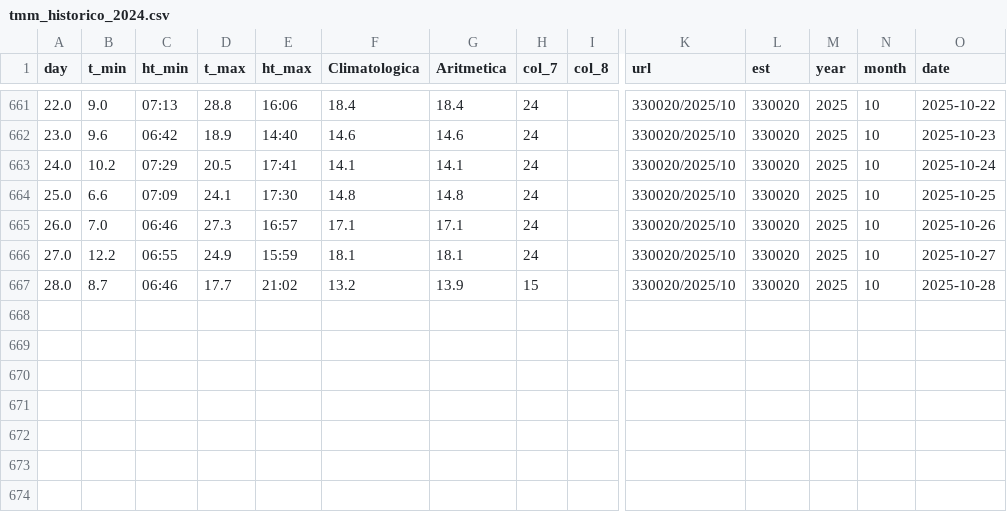
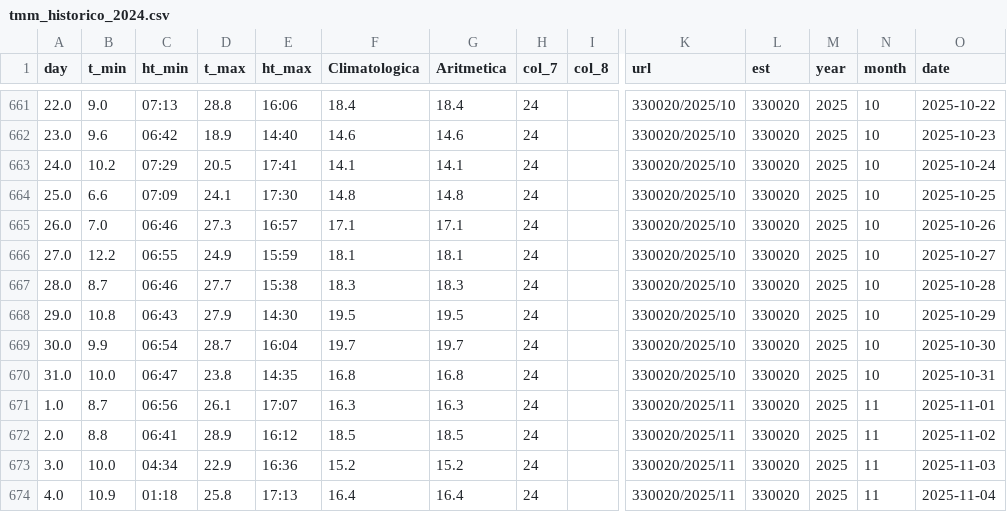
Before and after one commit to santiagofh/Dashboard-Temperatura-Urgencias, a CSV file: data_temperatura/tmm_historico_2024.csv, drawn as a sheet; only a part is shown, gaps mark what is left out; rows hold the shown columns only; the diff names each change by its address in the sheet, - before the commit and + after, or states it on an @@ line.

```diff
--- a/data_temperatura/tmm_historico_2024.csv
+++ b/data_temperatura/tmm_historico_2024.csv
-D667 (t_max): 17.7
+D667 (t_max): 27.7
-E667 (ht_max): 21:02
+E667 (ht_max): 15:38
-F667 (Climatologica): 13.2
+F667 (Climatologica): 18.3
-G667 (Aritmetica): 13.9
+G667 (Aritmetica): 18.3
-H667 (col_7): 15
+H667 (col_7): 24
+row 668: 29.0 | 10.8 | 06:43 | 27.9 | 14:30 | 19.5 | 19.5 | 24 |  | 330020/2025/10 | 330020 | 2025 | 10 | 2025-10-29
+row 669: 30.0 | 9.9 | 06:54 | 28.7 | 16:04 | 19.7 | 19.7 | 24 |  | 330020/2025/10 | 330020 | 2025 | 10 | 2025-10-30
+row 670: 31.0 | 10.0 | 06:47 | 23.8 | 14:35 | 16.8 | 16.8 | 24 |  | 330020/2025/10 | 330020 | 2025 | 10 | 2025-10-31
+row 671: 1.0 | 8.7 | 06:56 | 26.1 | 17:07 | 16.3 | 16.3 | 24 |  | 330020/2025/11 | 330020 | 2025 | 11 | 2025-11-01
+row 672: 2.0 | 8.8 | 06:41 | 28.9 | 16:12 | 18.5 | 18.5 | 24 |  | 330020/2025/11 | 330020 | 2025 | 11 | 2025-11-02
+row 673: 3.0 | 10.0 | 04:34 | 22.9 | 16:36 | 15.2 | 15.2 | 24 |  | 330020/2025/11 | 330020 | 2025 | 11 | 2025-11-03
+row 674: 4.0 | 10.9 | 01:18 | 25.8 | 17:13 | 16.4 | 16.4 | 24 |  | 330020/2025/11 | 330020 | 2025 | 11 | 2025-11-04
```
Also changed, not shown: 1 other file.
